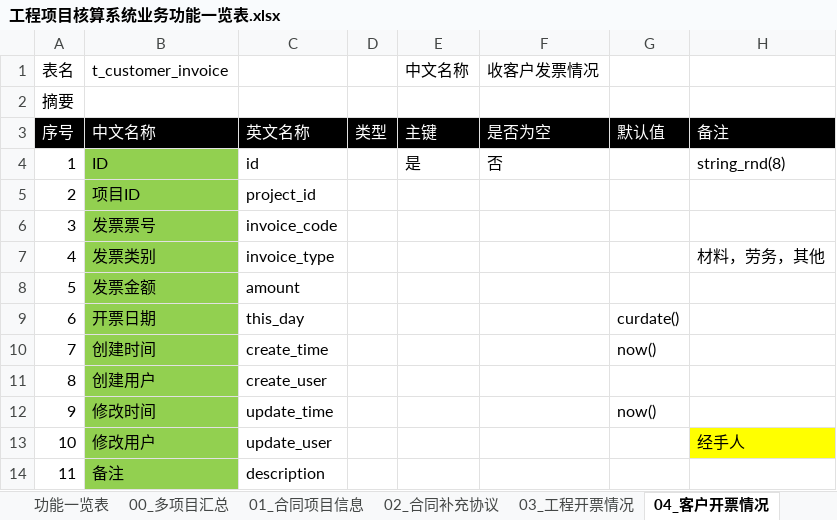
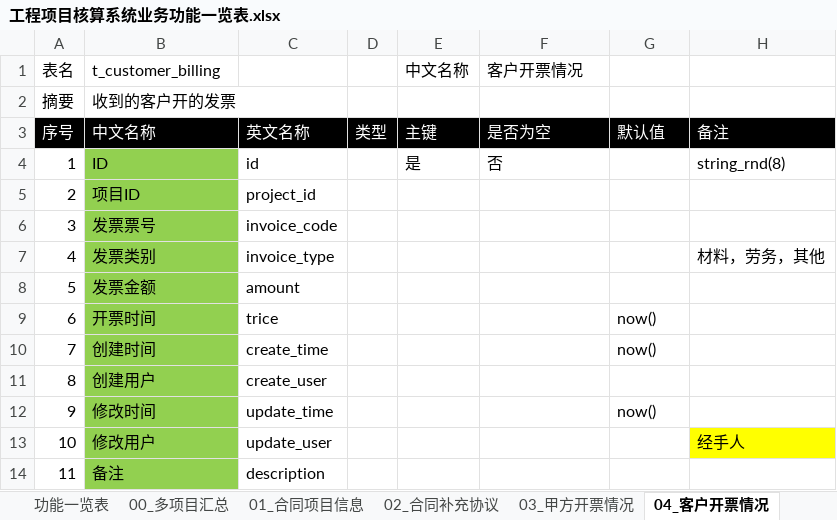
Before and after one commit to hply2014/hply, an Excel workbook: 04_设计文档/工程项目核算系统业务功能一览表.xlsx, sheet 04_客户开票情况, drawn as a sheet; values as stored, in another font and other column widths than the file's, no borders; the diff names each change by its address in the sheet, - before the commit and + after, or states it on an @@ line.

```diff
--- a/04_设计文档/工程项目核算系统业务功能一览表.xlsx (sheet 04_客户开票情况)
+++ b/04_设计文档/工程项目核算系统业务功能一览表.xlsx (sheet 04_客户开票情况)
-sheet tab: 03_工程开票情况
+sheet tab: 03_甲方开票情况
-B1: t_customer_invoice
+B1: t_customer_billing
-F1: 收客户发票情况
+F1: 客户开票情况
-B2 (t_customer_billing): (empty)
+B2 (t_customer_billing): 收到的客户开的发票
-B9 (t_customer_billing): 开票日期
+B9 (t_customer_billing): 开票时间
-C9: this_day
+C9: trice
-G9: curdate()
+G9: now()
```
Also changed, not shown: sheet 00_多项目汇总, sheet 03_甲方开票情况, sheet 05_收款情况, sheet 01_合同项目信息, sheet 06_付款情况, sheet 02_合同补充协议, 4 more sheets, other sheet tabs.
